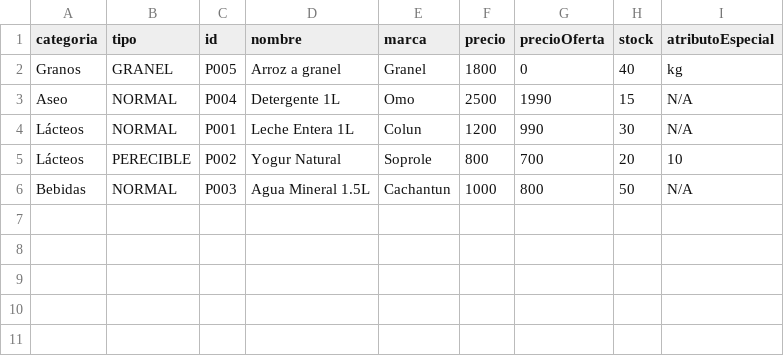
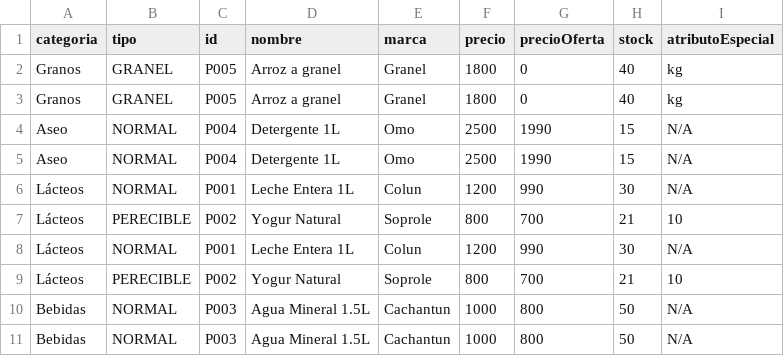
Before and after one commit to martindiazm/SistemaInventario, a CSV file: SistemaInventario/inventario.csv, drawn as a sheet.

```diff
--- a/SistemaInventario/inventario.csv
+++ b/SistemaInventario/inventario.csv
@@ -2,5 +2,10 @@ categoria,tipo,id,nombre,marca,precio,precioOferta,stock,atributoEspecial
 Granos,GRANEL,P005,Arroz a granel,Granel,1800,0,40,kg
+Granos,GRANEL,P005,Arroz a granel,Granel,1800,0,40,kg
+Aseo,NORMAL,P004,Detergente 1L,Omo,2500,1990,15,N/A
 Aseo,NORMAL,P004,Detergente 1L,Omo,2500,1990,15,N/A
 Lácteos,NORMAL,P001,Leche Entera 1L,Colun,1200,990,30,N/A
-Lácteos,PERECIBLE,P002,Yogur Natural,Soprole,800,700,20,10
+Lácteos,PERECIBLE,P002,Yogur Natural,Soprole,800,700,21,10
+Lácteos,NORMAL,P001,Leche Entera 1L,Colun,1200,990,30,N/A
+Lácteos,PERECIBLE,P002,Yogur Natural,Soprole,800,700,21,10
+Bebidas,NORMAL,P003,Agua Mineral 1.5L,Cachantun,1000,800,50,N/A
 Bebidas,NORMAL,P003,Agua Mineral 1.5L,Cachantun,1000,800,50,N/A
```
Also changed, not shown: 5 other files.
